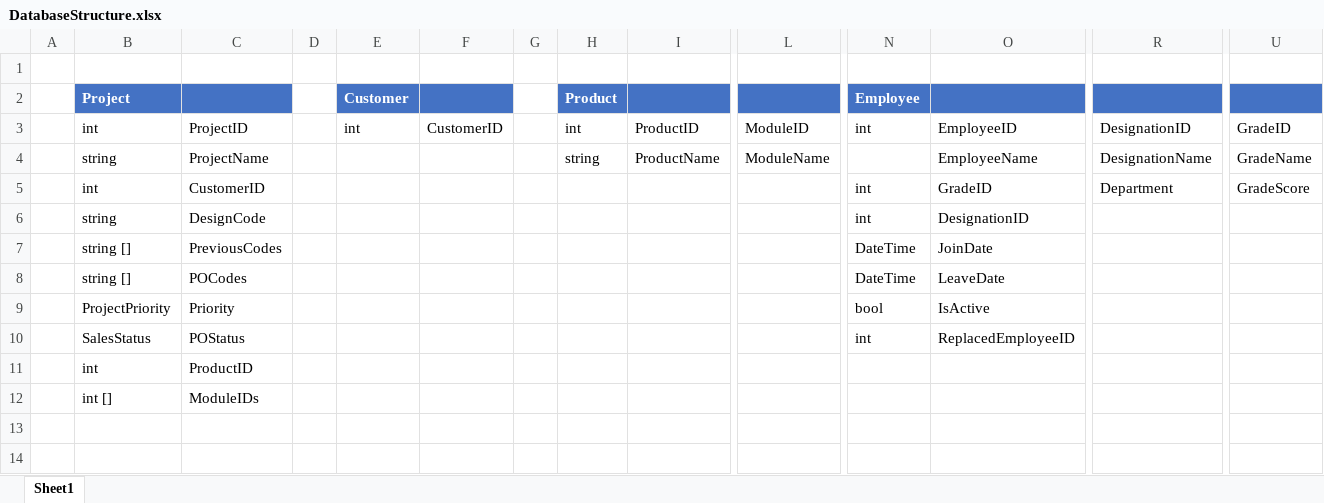
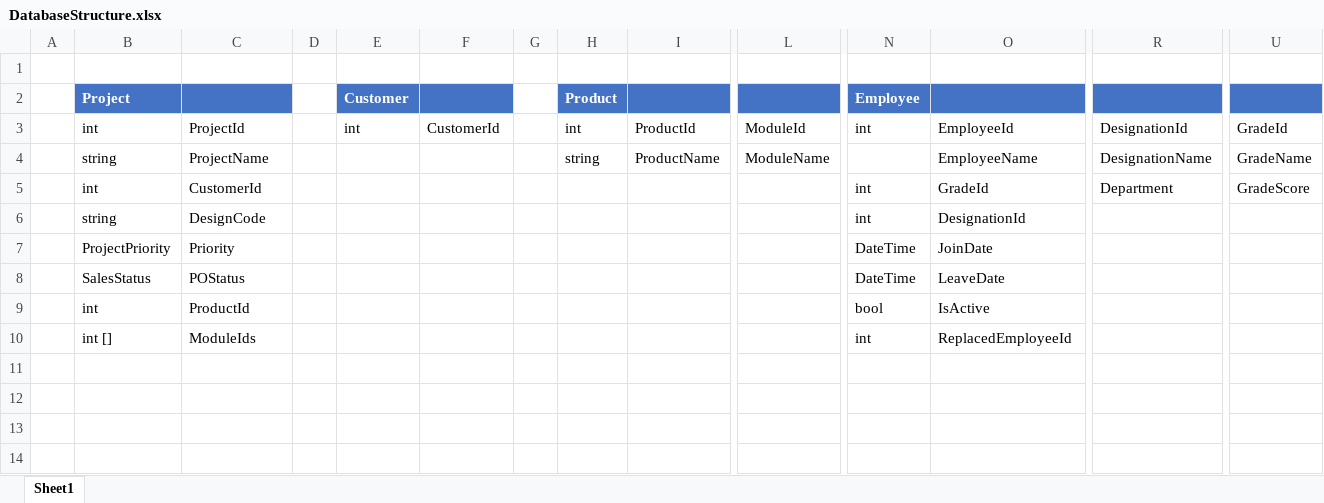
Before and after one commit to iamJohnnySam/nexus, an Excel workbook: ProjectManager/Models/DatabaseStructure.xlsx, sheet Sheet1, drawn as a sheet; only a part is shown, gaps mark what is left out; the shorter side is filled out with more unchanged rows; values as stored, in another font and other column widths than the file's, no borders; charts and pictures not drawn; removed rows and columns are numbered as before the commit, all else as after; rows hold the shown columns only; the diff covers the shown part only; the diff names each change by its address in the sheet, - before the commit and + after, or states it on an @@ line.

```diff
--- a/ProjectManager/Models/DatabaseStructure.xlsx (sheet Sheet1)
+++ b/ProjectManager/Models/DatabaseStructure.xlsx (sheet Sheet1)
-C3: ProjectID
+C3: ProjectId
-F3: CustomerID
+F3: CustomerId
-I3: ProductID
+I3: ProductId
-L3: ModuleID
+L3: ModuleId
-O3: EmployeeID
+O3: EmployeeId
-R3: DesignationID
+R3: DesignationId
-U3: GradeID
+U3: GradeId
-C5: CustomerID
+C5: CustomerId
-O5: GradeID
+O5: GradeId
-O6: DesignationID
+O6: DesignationId
-B7 (Project): string []
+B7 (Project): ProjectPriority
-C7: PreviousCodes
+C7: Priority
-B8 (Project): string []
+B8 (Project): SalesStatus
-C8: POCodes
+C8: POStatus
-B9 (Project): ProjectPriority
+B9 (Project): int
-C9: Priority
+C9: ProductId
-row 10:  | SalesStatus | POStatus |  |  |  |  |  |  |  | int | ReplacedEmployeeID
-row 11:  | int | ProductID
-row 12:  | int [] | ModuleIDs
+row 10:  | int [] | ModuleIds |  |  |  |  |  |  |  | int | ReplacedEmployeeId
```
Also changed, not shown: 3 added rows, 4 removed rows, 9 edited cells and cell formats elsewhere in this sheet, charts or pictures, 14 other files.
